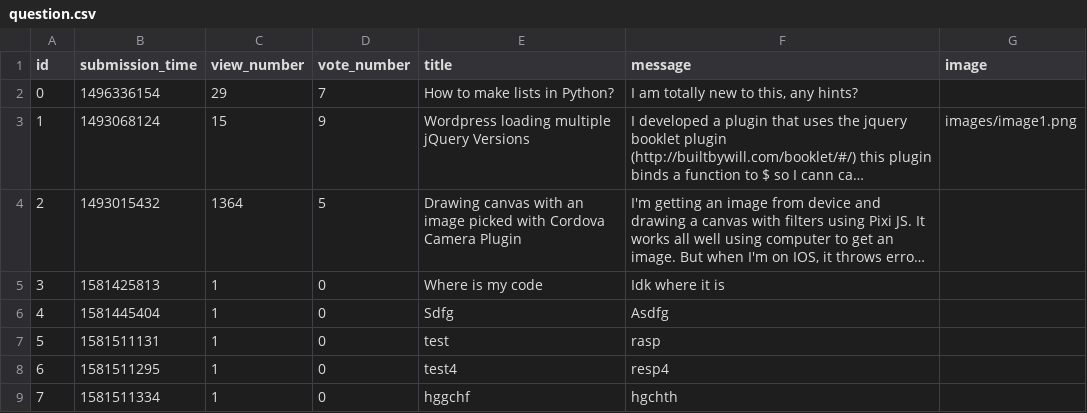
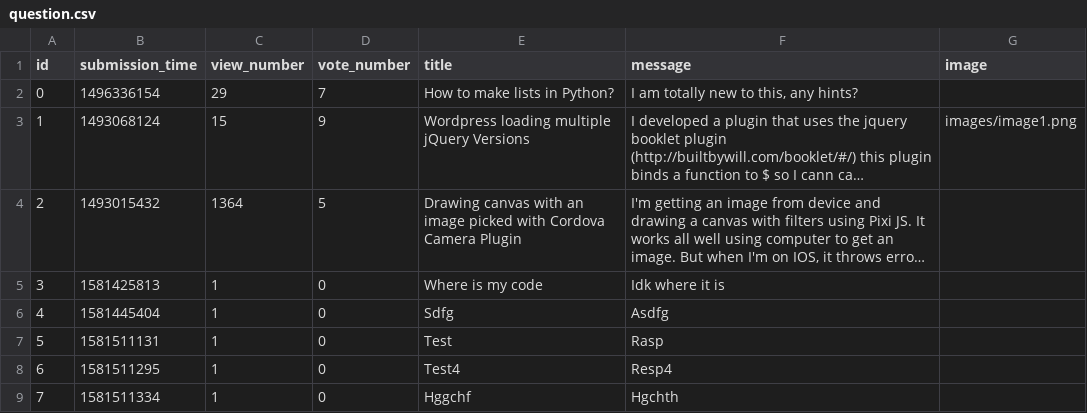
Before and after one commit to AdinaDida/Ask-Mate-SQL, a CSV file: sample_data/question.csv, drawn as a sheet; long unchanged cells end in …; the diff names each change by its address in the sheet, - before the commit and + after, or states it on an @@ line.

Commit message:
Add sorting questions

```diff
--- a/sample_data/question.csv
+++ b/sample_data/question.csv
-E7 (title): test
+E7 (title): Test
-F7 (message): rasp
+F7 (message): Rasp
-E8 (title): test4
+E8 (title): Test4
-F8 (message): resp4
+F8 (message): Resp4
-E9 (title): hggchf
+E9 (title): Hggchf
-F9 (message): hgchth
+F9 (message): Hgchth
```
Also changed, not shown: 3 other files.
